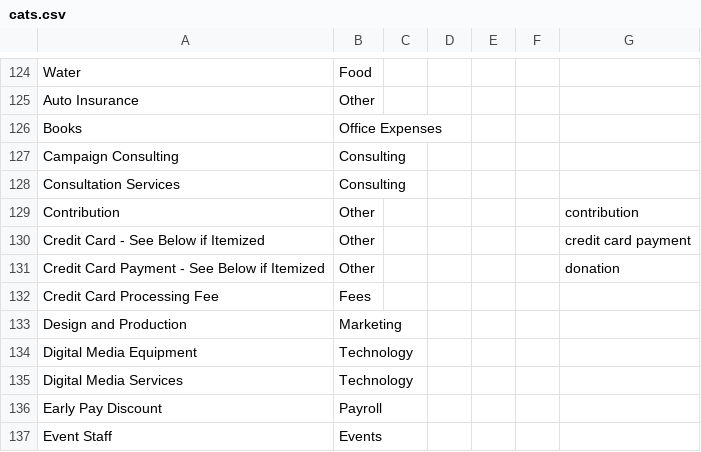
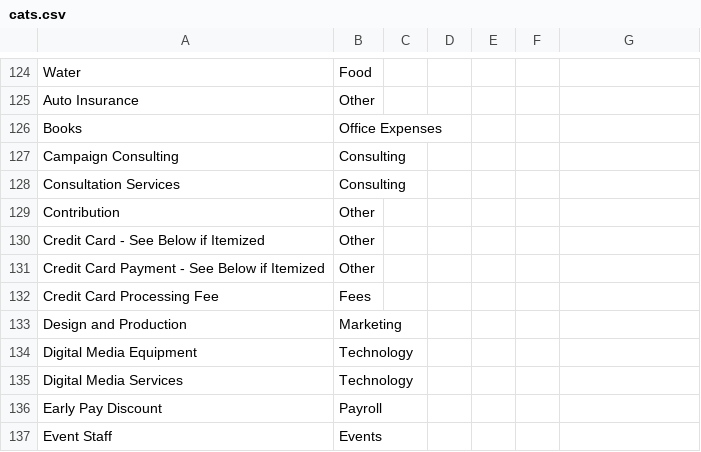
Before and after one commit to ilanamarcus/fec-campaign-expenditures, a CSV file: cats.csv, drawn as a sheet; only a part is shown, gaps mark what is left out; the diff names each change by its address in the sheet, - before the commit and + after, or states it on an @@ line.

```diff
--- a/cats.csv
+++ b/cats.csv
-G129: contribution
+G129: (empty)
-G130: credit card payment
+G130: (empty)
-G131: donation
+G131: (empty)
```
Also changed, not shown: 2 other files.
